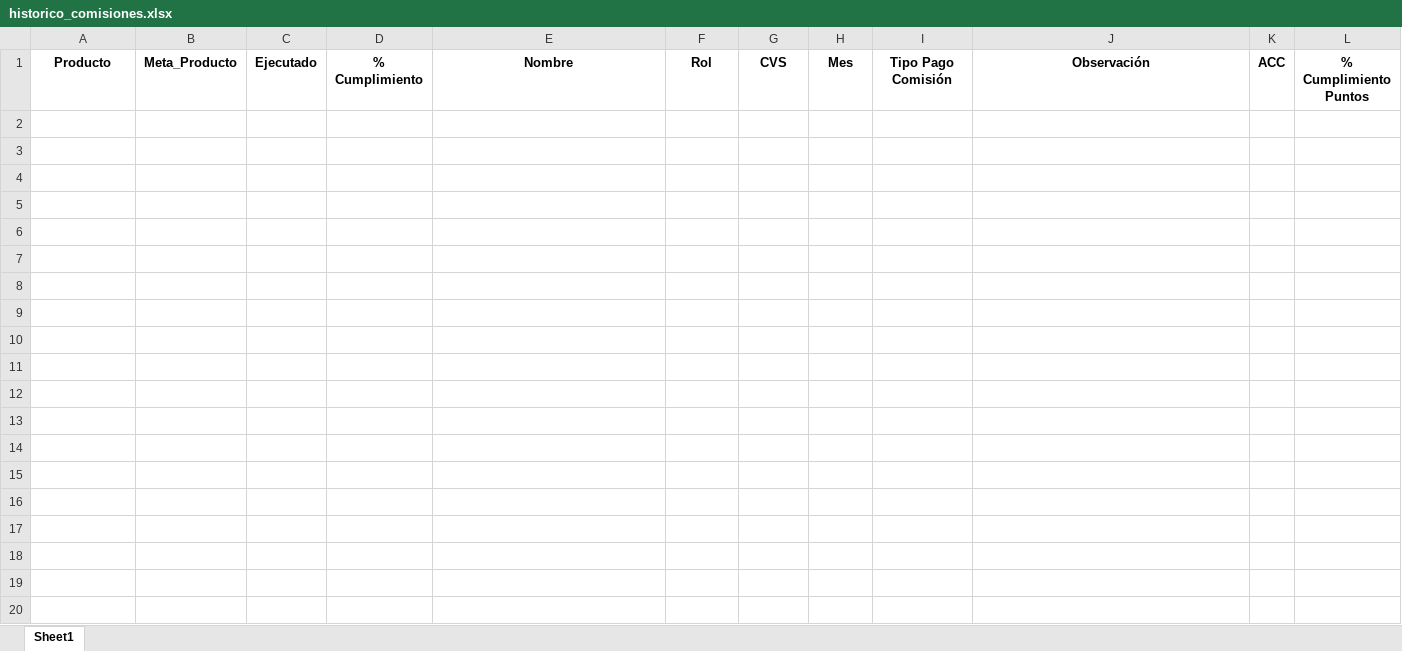
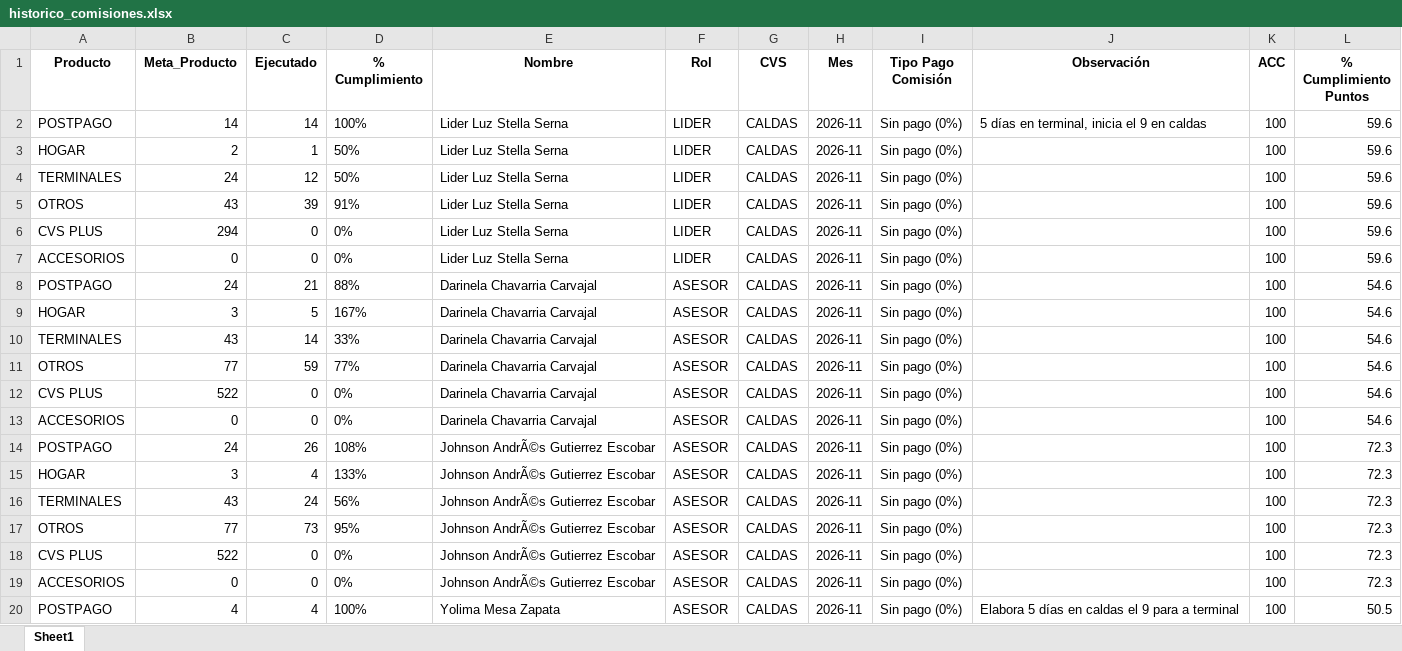
Before and after one commit to Paolam1903/NoviembreCVS, an Excel workbook: data/historico_comisiones.xlsx, sheet Sheet1, drawn as a sheet; only a part is shown; values as stored, in another font and other column widths than the file's, no borders; the diff covers the shown part only; the diff names each change by its address in the sheet, - before the commit and + after, or states it on an @@ line.

```diff
--- a/data/historico_comisiones.xlsx (sheet Sheet1)
+++ b/data/historico_comisiones.xlsx (sheet Sheet1)
+row 2: POSTPAGO | 14 | 14 | 100% | Lider Luz Stella Serna | LIDER | CALDAS | 2026-11 | Sin pago (0%) | 5 días en terminal, inicia el 9 en caldas | 100 | 59.6
+row 3: HOGAR | 2 | 1 | 50% | Lider Luz Stella Serna | LIDER | CALDAS | 2026-11 | Sin pago (0%) |  | 100 | 59.6
+row 4: TERMINALES | 24 | 12 | 50% | Lider Luz Stella Serna | LIDER | CALDAS | 2026-11 | Sin pago (0%) |  | 100 | 59.6
+row 5: OTROS | 43 | 39 | 91% | Lider Luz Stella Serna | LIDER | CALDAS | 2026-11 | Sin pago (0%) |  | 100 | 59.6
+row 6: CVS PLUS | 294 | 0 | 0% | Lider Luz Stella Serna | LIDER | CALDAS | 2026-11 | Sin pago (0%) |  | 100 | 59.6
+row 7: ACCESORIOS | 0 | 0 | 0% | Lider Luz Stella Serna | LIDER | CALDAS | 2026-11 | Sin pago (0%) |  | 100 | 59.6
+row 8: POSTPAGO | 24 | 21 | 88% | Darinela Chavarria Carvajal | ASESOR | CALDAS | 2026-11 | Sin pago (0%) |  | 100 | 54.6
+row 9: HOGAR | 3 | 5 | 167% | Darinela Chavarria Carvajal | ASESOR | CALDAS | 2026-11 | Sin pago (0%) |  | 100 | 54.6
+row 10: TERMINALES | 43 | 14 | 33% | Darinela Chavarria Carvajal | ASESOR | CALDAS | 2026-11 | Sin pago (0%) |  | 100 | 54.6
+row 11: OTROS | 77 | 59 | 77% | Darinela Chavarria Carvajal | ASESOR | CALDAS | 2026-11 | Sin pago (0%) |  | 100 | 54.6
+row 12: CVS PLUS | 522 | 0 | 0% | Darinela Chavarria Carvajal | ASESOR | CALDAS | 2026-11 | Sin pago (0%) |  | 100 | 54.6
+row 13: ACCESORIOS | 0 | 0 | 0% | Darinela Chavarria Carvajal | ASESOR | CALDAS | 2026-11 | Sin pago (0%) |  | 100 | 54.6
+row 14: POSTPAGO | 24 | 26 | 108% | Johnson AndrÃ©s Gutierrez Escobar | ASESOR | CALDAS | 2026-11 | Sin pago (0%) |  | 100 | 72.3
+row 15: HOGAR | 3 | 4 | 133% | Johnson AndrÃ©s Gutierrez Escobar | ASESOR | CALDAS | 2026-11 | Sin pago (0%) |  | 100 | 72.3
+row 16: TERMINALES | 43 | 24 | 56% | Johnson AndrÃ©s Gutierrez Escobar | ASESOR | CALDAS | 2026-11 | Sin pago (0%) |  | 100 | 72.3
+row 17: OTROS | 77 | 73 | 95% | Johnson AndrÃ©s Gutierrez Escobar | ASESOR | CALDAS | 2026-11 | Sin pago (0%) |  | 100 | 72.3
+row 18: CVS PLUS | 522 | 0 | 0% | Johnson AndrÃ©s Gutierrez Escobar | ASESOR | CALDAS | 2026-11 | Sin pago (0%) |  | 100 | 72.3
+row 19: ACCESORIOS | 0 | 0 | 0% | Johnson AndrÃ©s Gutierrez Escobar | ASESOR | CALDAS | 2026-11 | Sin pago (0%) |  | 100 | 72.3
+row 20: POSTPAGO | 4 | 4 | 100% | Yolima Mesa Zapata | ASESOR | CALDAS | 2026-11 | Sin pago (0%) | Elabora 5 días en caldas el 9 para a terminal | 100 | 50.5
```
Also changed, not shown: 83 added rows elsewhere in this sheet, data/liquidacion_final.xlsx, 2 other files.
